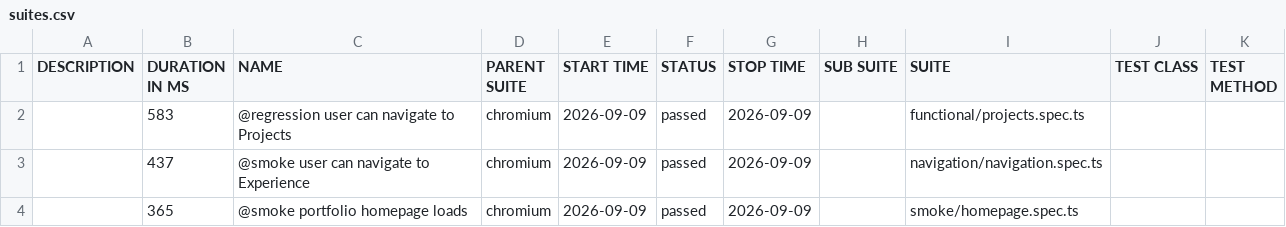
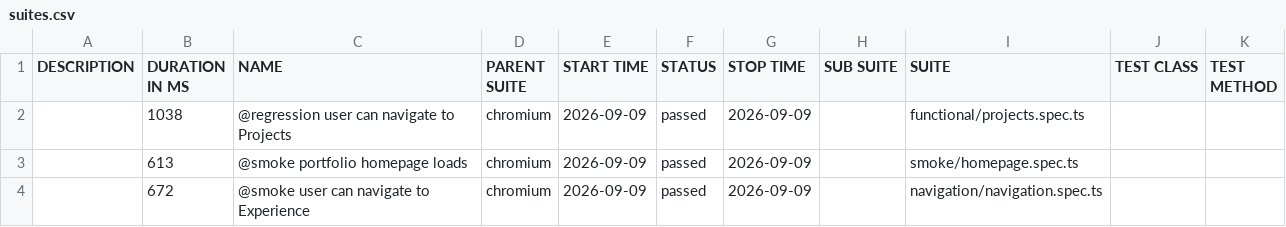
Before and after one commit to vivekpinto/personal-website, a CSV file: allure-history/data/suites.csv, drawn as a sheet.

```diff
--- a/allure-history/data/suites.csv
+++ b/allure-history/data/suites.csv
@@ -1,4 +1,4 @@
 "DESCRIPTION","DURATION IN MS","NAME","PARENT SUITE","START TIME","STATUS","STOP TIME","SUB SUITE","SUITE","TEST CLASS","TEST METHOD"
-"","583","@regression user can navigate to Projects","chromium","2026-09-09","passed","2026-09-09","","functional/projects.spec.ts","",""
-"","437","@smoke user can navigate to Experience","chromium","2026-09-09","passed","2026-09-09","","navigation/navigation.spec.ts","",""
-"","365","@smoke portfolio homepage loads","chromium","2026-09-09","passed","2026-09-09","","smoke/homepage.spec.ts","",""
+"","1038","@regression user can navigate to Projects","chromium","2026-09-09","passed","2026-09-09","","functional/projects.spec.ts","",""
+"","613","@smoke portfolio homepage loads","chromium","2026-09-09","passed","2026-09-09","","smoke/homepage.spec.ts","",""
+"","672","@smoke user can navigate to Experience","chromium","2026-09-09","passed","2026-09-09","","navigation/navigation.spec.ts","",""
```
Also changed, not shown: 27 other files.
